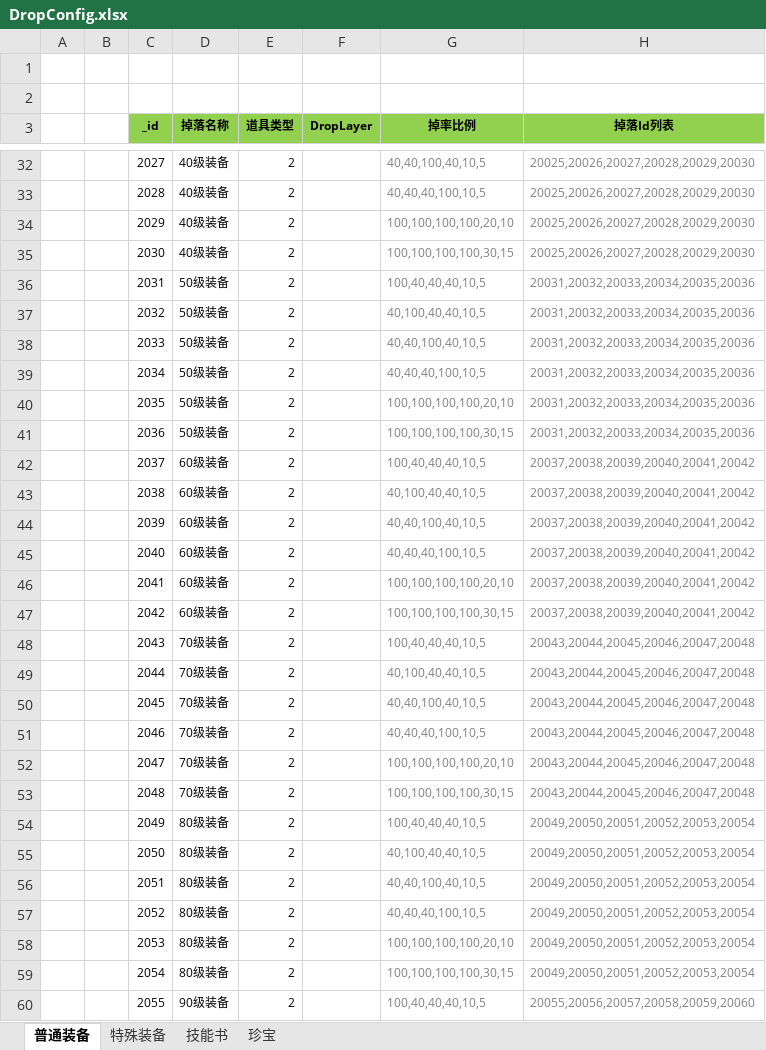
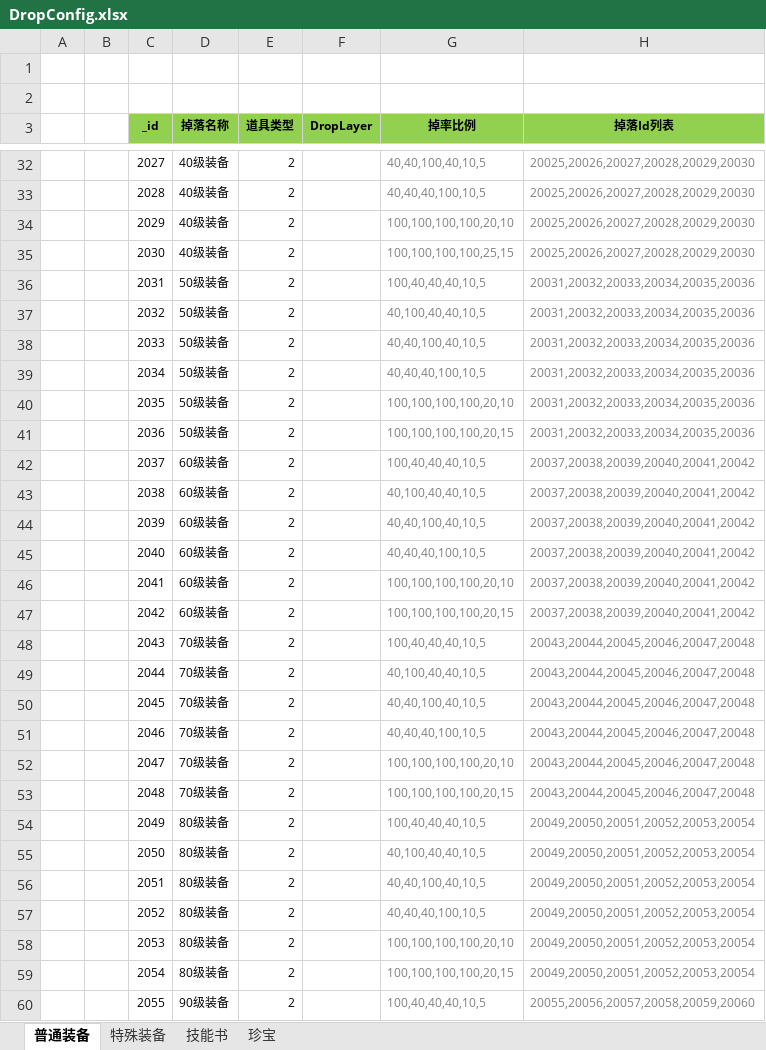
Before and after one commit to wokanjianyang/legend2, an Excel workbook: Excel/DropConfig.xlsx, sheet 普通装备, drawn as a sheet; only a part is shown, gaps mark what is left out; values as stored, in another font and other column widths than the file's, no borders; the diff covers the shown part only; the diff names each change by its address in the sheet, - before the commit and + after, or states it on an @@ line.

```diff
--- a/Excel/DropConfig.xlsx (sheet 普通装备)
+++ b/Excel/DropConfig.xlsx (sheet 普通装备)
-G35 (掉率比例): 100,100,100,100,30,15
+G35 (掉率比例): 100,100,100,100,25,15
-G41 (掉率比例): 100,100,100,100,30,15
+G41 (掉率比例): 100,100,100,100,20,15
-G47 (掉率比例): 100,100,100,100,30,15
+G47 (掉率比例): 100,100,100,100,20,15
-G53 (掉率比例): 100,100,100,100,30,15
+G53 (掉率比例): 100,100,100,100,20,15
-G59 (掉率比例): 100,100,100,100,30,15
+G59 (掉率比例): 100,100,100,100,20,15
```
Also changed, not shown: 3 edited cells elsewhere in this sheet, Excel/DropBaseConfig.xlsx, Excel/EquipLegendConfig.xlsx, 37 other files.
